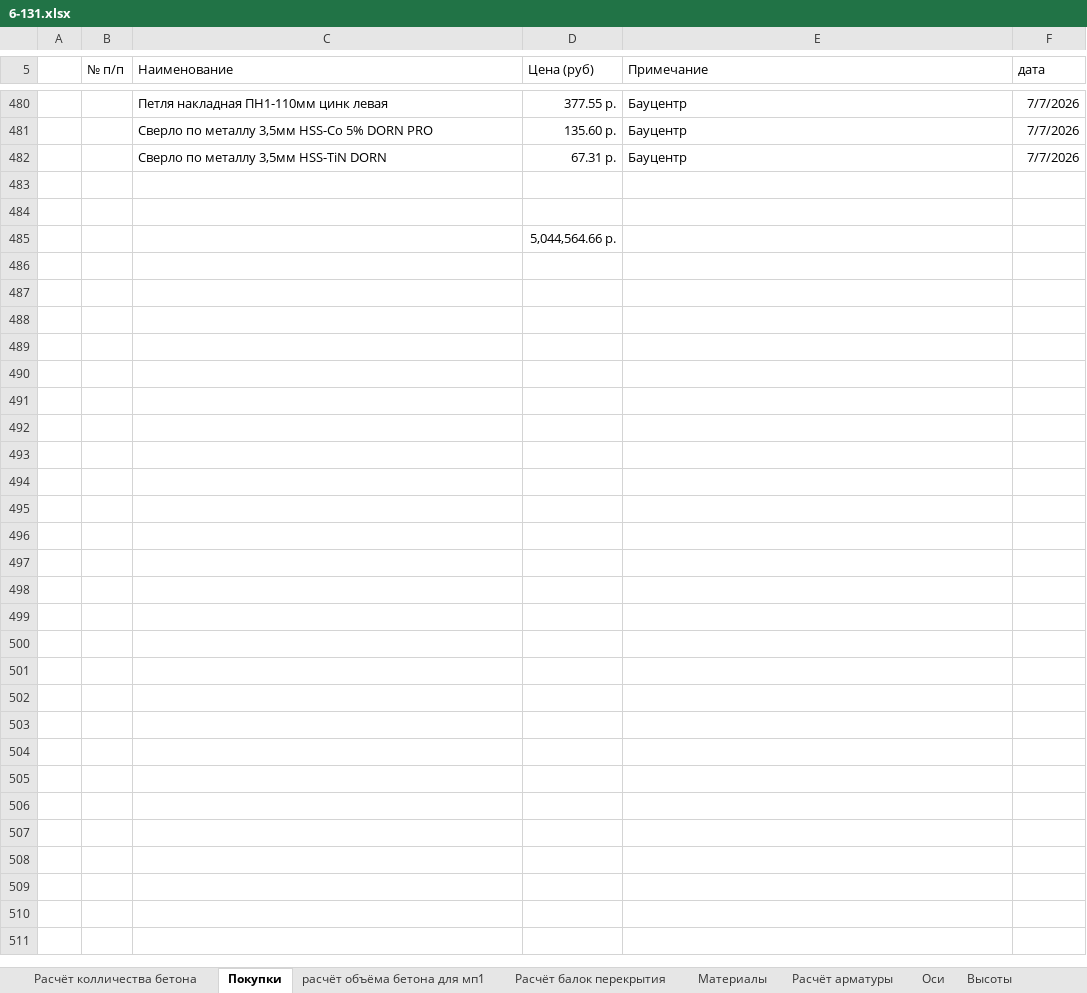
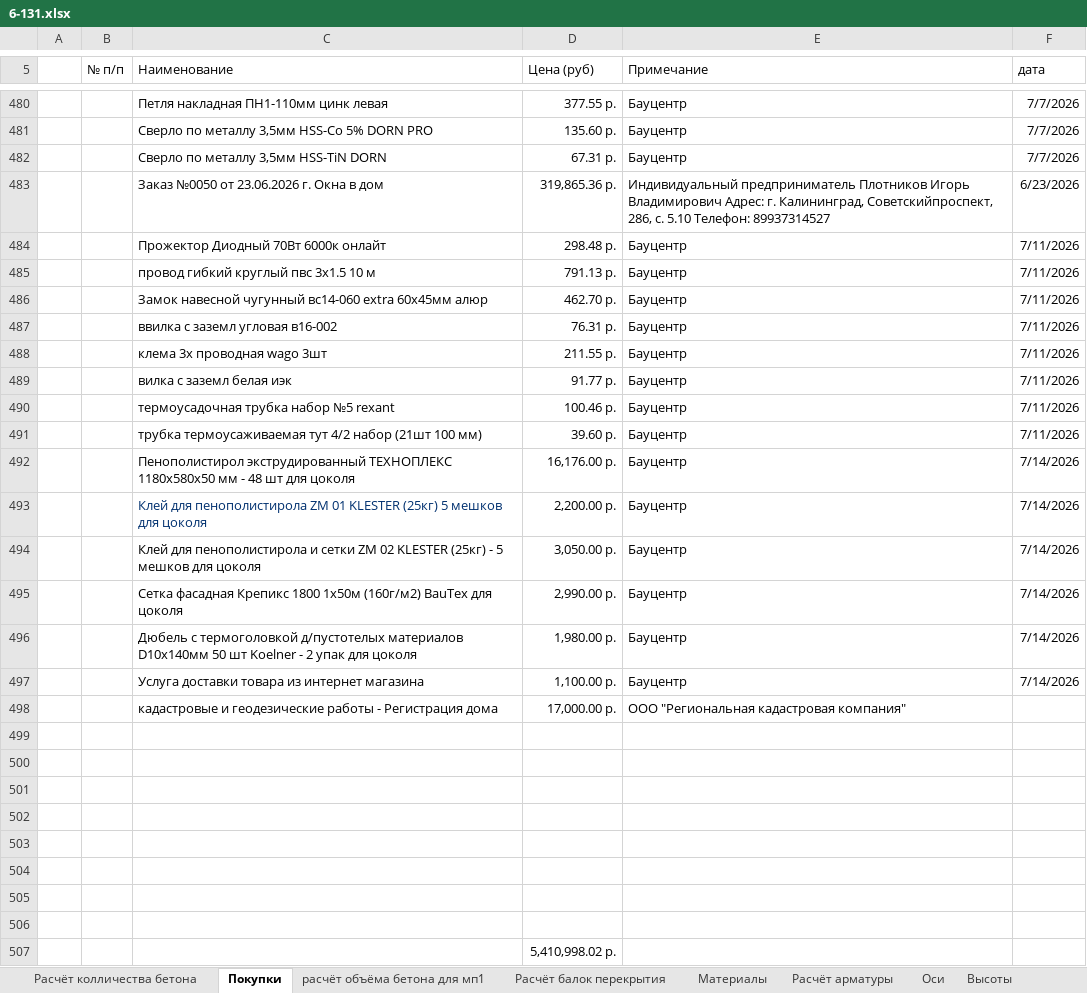
Before and after one commit to zip1982b/my_home, an Excel workbook: 6-131.xlsx, sheet Покупки, drawn as a sheet; only a part is shown, gaps mark what is left out; values as stored, in another font and other column widths than the file's, no borders; table styles not drawn; addresses are those after the commit; the diff names each change by its address in the sheet, - before the commit and + after, or states it on an @@ line.

Commit message:
покупки материалов для утепления цоколя, покупка окон, кадастровые работы

```diff
--- a/6-131.xlsx (sheet Покупки)
+++ b/6-131.xlsx (sheet Покупки)
+row 483:  |  | Заказ №0050 от 23.06.2026 г. Окна в дом | 319,865.36 р. | Индивидуальный предприниматель Плотников Игорь Владимирович Адрес: г. Калининград, Советскийпроспект, 286, с. 5.10 Телефон: 89937314527 | 6/23/2026
+row 484:  |  | Прожектор Диодный 70Вт 6000к онлайт | 298.48 р. | Бауцентр | 7/11/2026
+row 485:  |  | провод гибкий круглый пвс 3х1.5 10 м | 791.13 р. | Бауцентр | 7/11/2026
+row 486:  |  | Замок навесной чугунный вс14-060 extra 60х45мм алюр | 462.70 р. | Бауцентр | 7/11/2026
+row 487:  |  | ввилка с заземл угловая в16-002 | 76.31 р. | Бауцентр | 7/11/2026
+row 488:  |  | клема 3х проводная wago 3шт | 211.55 р. | Бауцентр | 7/11/2026
+row 489:  |  | вилка с заземл белая иэк | 91.77 р. | Бауцентр | 7/11/2026
+row 490:  |  | термоусадочная трубка набор №5 rexant | 100.46 р. | Бауцентр | 7/11/2026
+row 491:  |  | трубка термоусаживаемая тут 4/2 набор (21шт 100 мм) | 39.60 р. | Бауцентр | 7/11/2026
+row 492:  |  | Пенополистирол экструдированный ТЕХНОПЛЕКС 1180х580х50 мм - 48 шт для цоколя | 16,176.00 р. | Бауцентр | 7/14/2026
+row 493:  |  | Клей для пенополистирола ZM 01 KLESTER (25кг) 5 мешков для цоколя | 2,200.00 р. | Бауцентр | 7/14/2026
+row 494:  |  | Клей для пенополистирола и сетки ZM 02 KLESTER (25кг) - 5 мешков для цоколя | 3,050.00 р. | Бауцентр | 7/14/2026
+row 495:  |  | Сетка фасадная Крепикс 1800 1х50м (160г/м2) BauTex для цоколя | 2,990.00 р. | Бауцентр | 7/14/2026
+row 496:  |  | Дюбель с термоголовкой д/пустотелых материалов D10x140мм 50 шт Koelner - 2 упак для цоколя | 1,980.00 р. | Бауцентр | 7/14/2026
+row 497:  |  | Услуга доставки товара из интернет магазина | 1,100.00 р. | Бауцентр | 7/14/2026
+row 498:  |  | кадастровые и геодезические работы - Регистрация дома | 17,000.00 р. | ООО "Региональная кадастровая компания"
+row 501: (empty)
+row 502: (empty)
+row 503: (empty)
+row 504: (empty)
+row 505: (empty)
+row 506: (empty)
-D507 (Цена (руб)): 5,044,564.66 р.
+D507 (Цена (руб)): 5,410,998.02 р.
```
